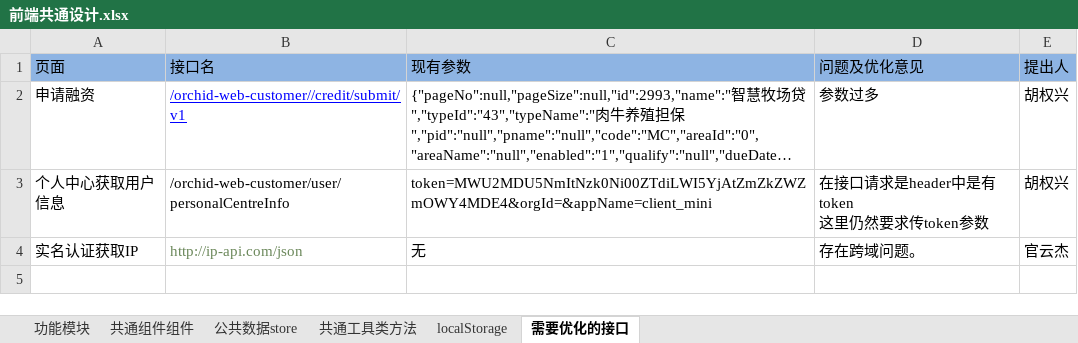
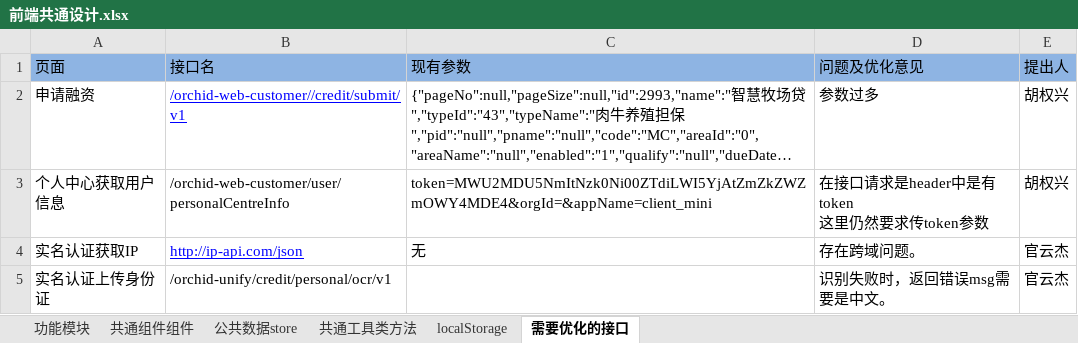
Before and after one commit to Docwzm/orchild, an Excel workbook: 前端共通设计.xlsx, sheet 需要优化的接口, drawn as a sheet; long unchanged cells end in …; values as stored, in another font and other column widths than the file's, no borders; the diff names each change by its address in the sheet, - before the commit and + after, or states it on an @@ line.

Commit message:
实名认证

```diff
--- a/前端共通设计.xlsx (sheet 需要优化的接口)
+++ b/前端共通设计.xlsx (sheet 需要优化的接口)
@@ B4 underline: off → on, text colour: #6A8759 → #0000FF @@
+row 5: 实名认证上传身份证 | /orchid-unify/credit/personal/ocr/v1 |  | 识别失败时，返回错误msg需要是中文。 | 官云杰
```
